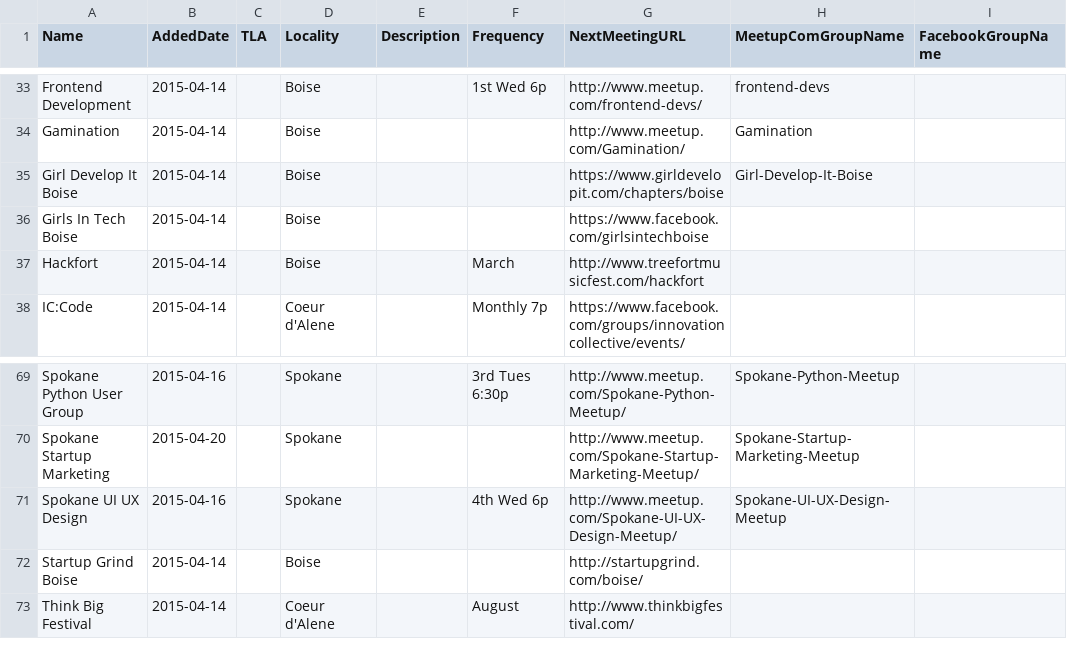
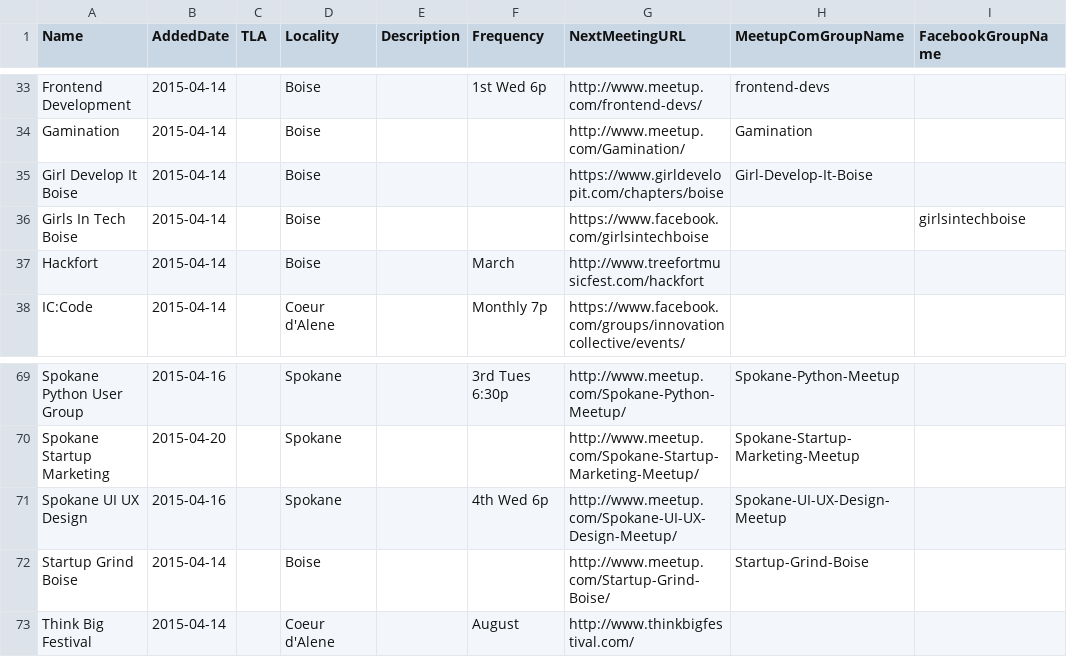
Before and after one commit to rationalagents/gemstateio-groups, a CSV file: groups.csv, drawn as a sheet; only a part is shown, gaps mark what is left out.

Commit message:
GIT Boise may use Facebook for events. Startup Grid Boise uses meetup.com.

```diff
--- a/groups.csv
+++ b/groups.csv
@@ -35,3 +35,3 @@ Gamination,2015-04-14,,Boise,,,http://www.meetup.com/Gamination/,Gamination,
 Girl Develop It Boise,2015-04-14,,Boise,,,https://www.girldevelopit.com/chapters/boise,Girl-Develop-It-Boise,
-Girls In Tech Boise,2015-04-14,,Boise,,,https://www.facebook.com/girlsintechboise,,
+Girls In Tech Boise,2015-04-14,,Boise,,,https://www.facebook.com/girlsintechboise,,girlsintechboise
 Hackfort,2015-04-14,,Boise,,March,http://www.treefortmusicfest.com/hackfort,,
@@ -71,3 +71,3 @@ Spokane Startup Marketing,2015-04-20,,Spokane,,,http://www.meetup.com/Spokane-St
 Spokane UI UX Design,2015-04-16,,Spokane,,4th Wed 6p,http://www.meetup.com/Spokane-UI-UX-Design-Meetup/,Spokane-UI-UX-Design-Meetup,
-Startup Grind Boise,2015-04-14,,Boise,,,http://startupgrind.com/boise/,,
+Startup Grind Boise,2015-04-14,,Boise,,,http://www.meetup.com/Startup-Grind-Boise/,Startup-Grind-Boise,
 Think Big Festival,2015-04-14,,Coeur d'Alene,,August,http://www.thinkbigfestival.com/,,
```
